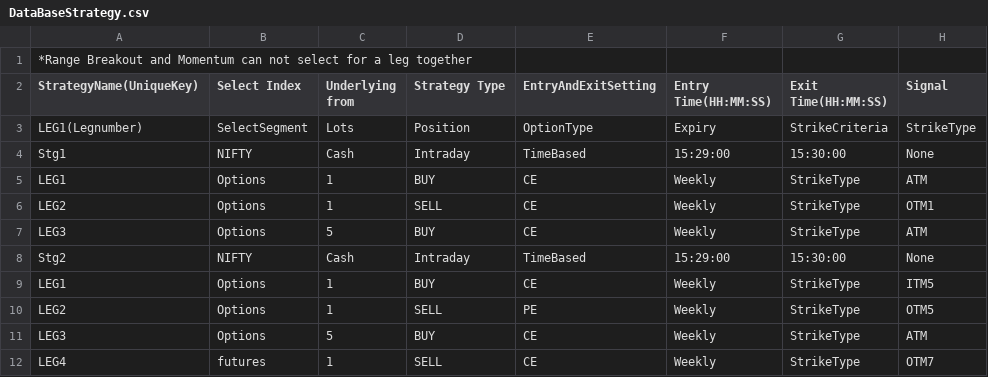
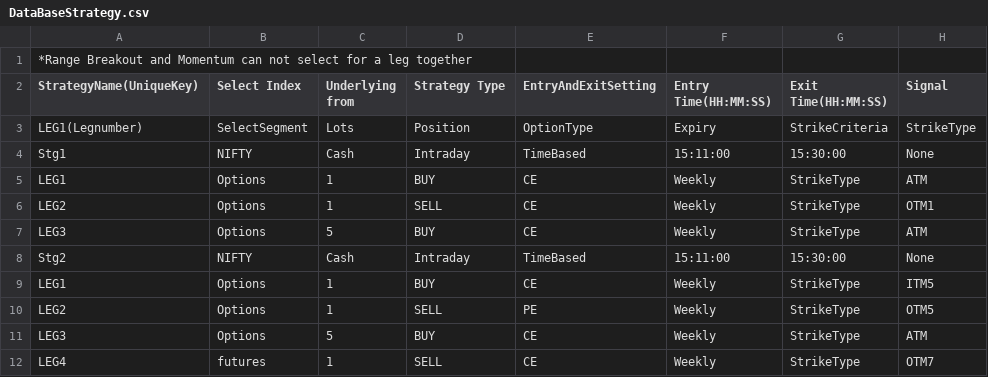
Before and after one commit to VishwaIKM/AlgoTerminal_Solution, a CSV file: UnitTest_Resources/DataBaseStrategy.csv, drawn as a sheet; only a part is shown; the diff names each change by its address in the sheet, - before the commit and + after, or states it on an @@ line.

Commit message:
Re Entry overall stg implemented

```diff
--- a/UnitTest_Resources/DataBaseStrategy.csv
+++ b/UnitTest_Resources/DataBaseStrategy.csv
-F4 (Entry Time(HH:MM:SS)): 15:29:00
+F4 (Entry Time(HH:MM:SS)): 15:11:00
-F8 (Entry Time(HH:MM:SS)): 15:29:00
+F8 (Entry Time(HH:MM:SS)): 15:11:00
```
Also changed, not shown: 9 other files.
